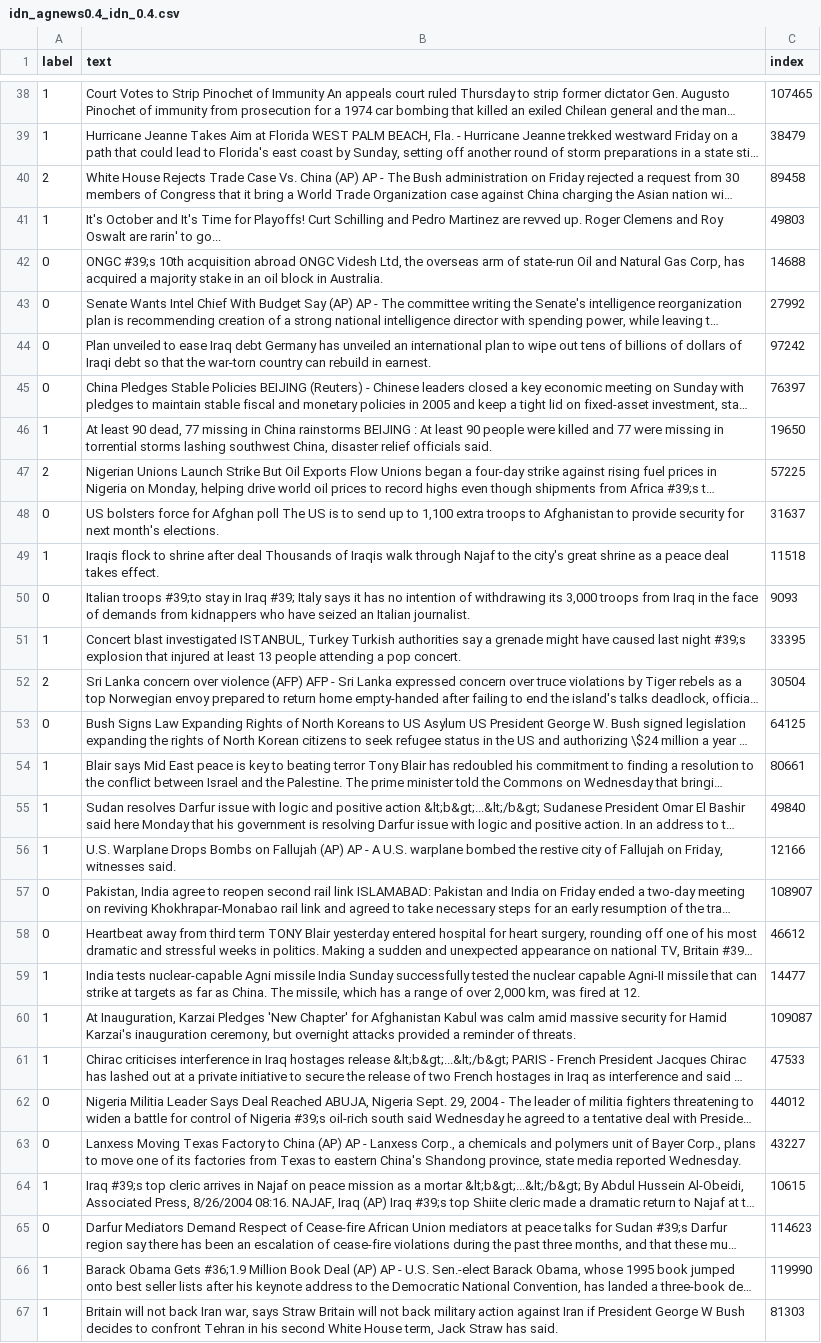
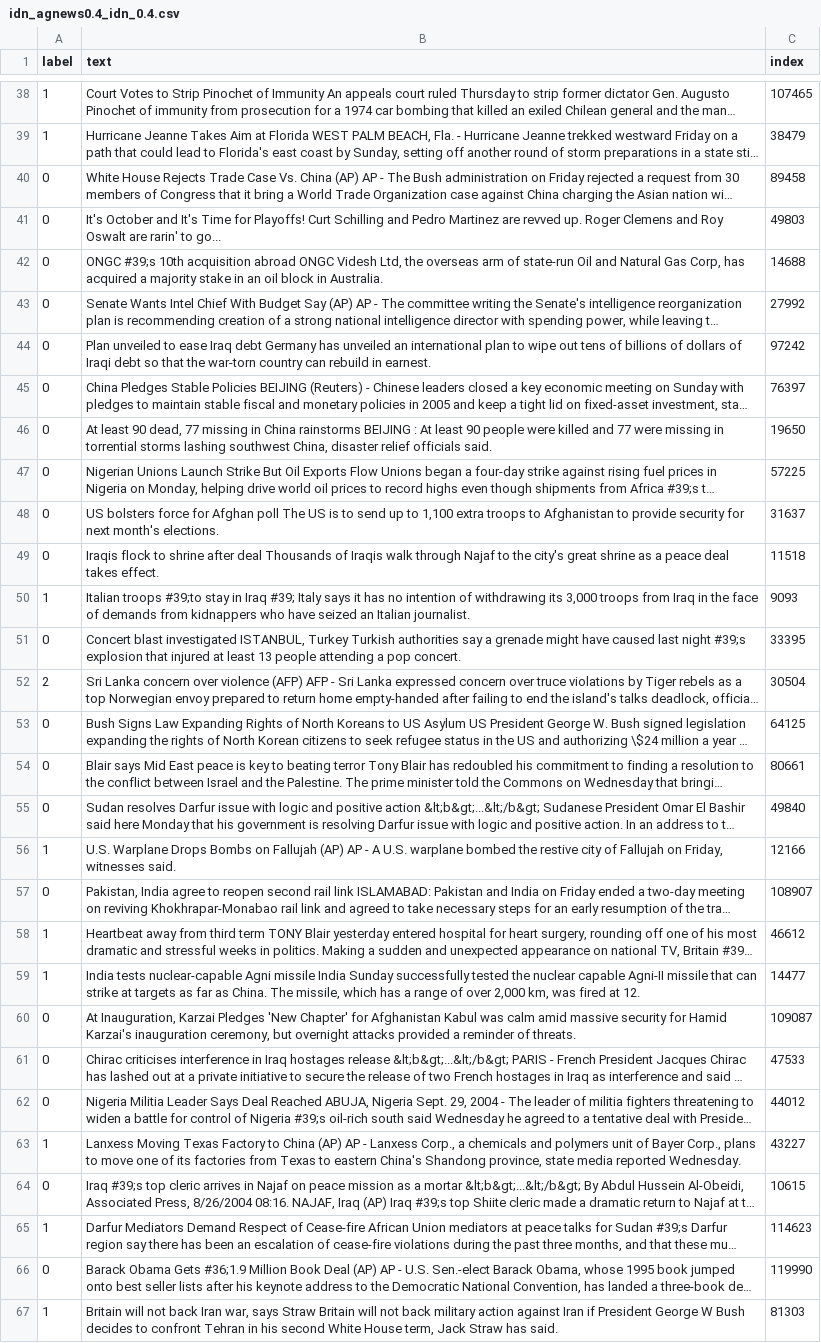
Before and after one commit to FANJIYU0825/noise_label_selection, a CSV file: data/agnews/idn_agnews0.4_idn_0.4.csv, drawn as a sheet; only a part is shown, gaps mark what is left out; long unchanged cells end in …; the diff covers the shown part only; the diff names each change by its address in the sheet, - before the commit and + after, or states it on an @@ line.

```diff
--- a/data/agnews/idn_agnews0.4_idn_0.4.csv
+++ b/data/agnews/idn_agnews0.4_idn_0.4.csv
-A40 (label): 2
+A40 (label): 0
-A41 (label): 1
+A41 (label): 0
-A46 (label): 1
+A46 (label): 0
-A47 (label): 2
+A47 (label): 0
-A49 (label): 1
+A49 (label): 0
-A50 (label): 0
+A50 (label): 1
-A51 (label): 1
+A51 (label): 0
-A54:A55 (label): 1
+A54:A55 (label): 0
-A58 (label): 0
+A58 (label): 1
-A60:A61 (label): 1
+A60:A61 (label): 0
-A63 (label): 0
+A63 (label): 1
-A64 (label): 1
+A64 (label): 0
-A65 (label): 0
+A65 (label): 1
-A66 (label): 1
+A66 (label): 0
```
Also changed, not shown: 111 edited cells elsewhere in this file, data/agnews/idn_agnews0.2.csv, data/agnews/idn_agnews0.2_idn_0.2.csv, 5 other files.
